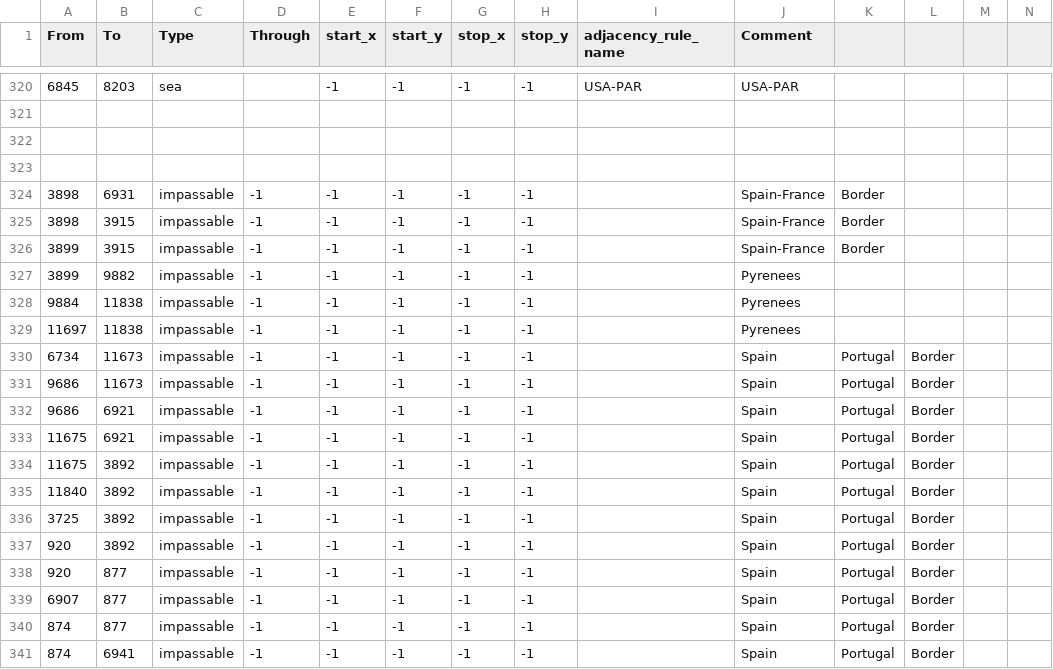
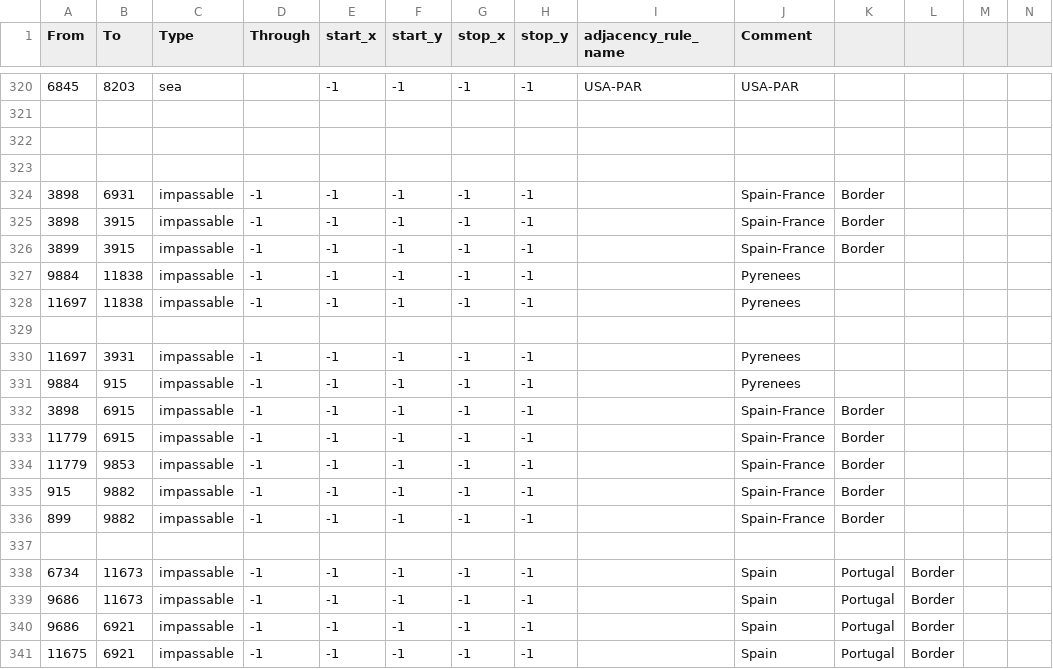
Before and after one commit to Mumiago/MFU-Updated, a CSV file: map/adjacencies.csv, drawn as a sheet; only a part is shown, gaps mark what is left out; the shorter side is filled out with more unchanged rows.

Commit message:
.
.

```diff
--- a/map/adjacencies.csv
+++ b/map/adjacencies.csv
@@ -326,5 +326,13 @@ From;To;Type;Through;start_x;start_y;stop_x;stop_y;adjacency_rule_name;Comment;;
 3899;3915;impassable;-1;-1;-1;-1;-1;;Spain-France;Border;;;
-3899;9882;impassable;-1;-1;-1;-1;-1;;Pyrenees;;;;
 9884;11838;impassable;-1;-1;-1;-1;-1;;Pyrenees;;;;
 11697;11838;impassable;-1;-1;-1;-1;-1;;Pyrenees;;;;
+
+11697;3931;impassable;-1;-1;-1;-1;-1;;Pyrenees;;;;
+9884;915;impassable;-1;-1;-1;-1;-1;;Pyrenees;;;;
+3898;6915;impassable;-1;-1;-1;-1;-1;;Spain-France;Border;;;
+11779;6915;impassable;-1;-1;-1;-1;-1;;Spain-France;Border;;;
+11779;9853;impassable;-1;-1;-1;-1;-1;;Spain-France;Border;;;
+915;9882;impassable;-1;-1;-1;-1;-1;;Spain-France;Border;;;
+899;9882;impassable;-1;-1;-1;-1;-1;;Spain-France;Border;;;
+
 6734;11673;impassable;-1;-1;-1;-1;-1;;Spain;Portugal;Border;;
```
